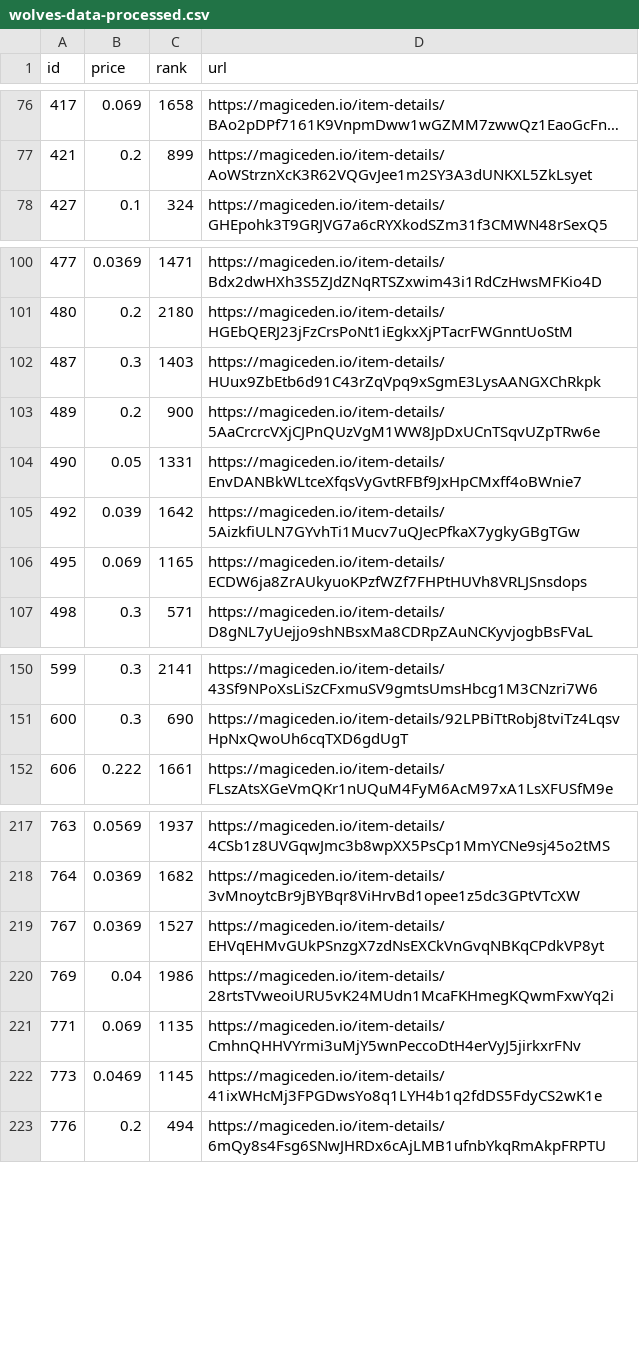
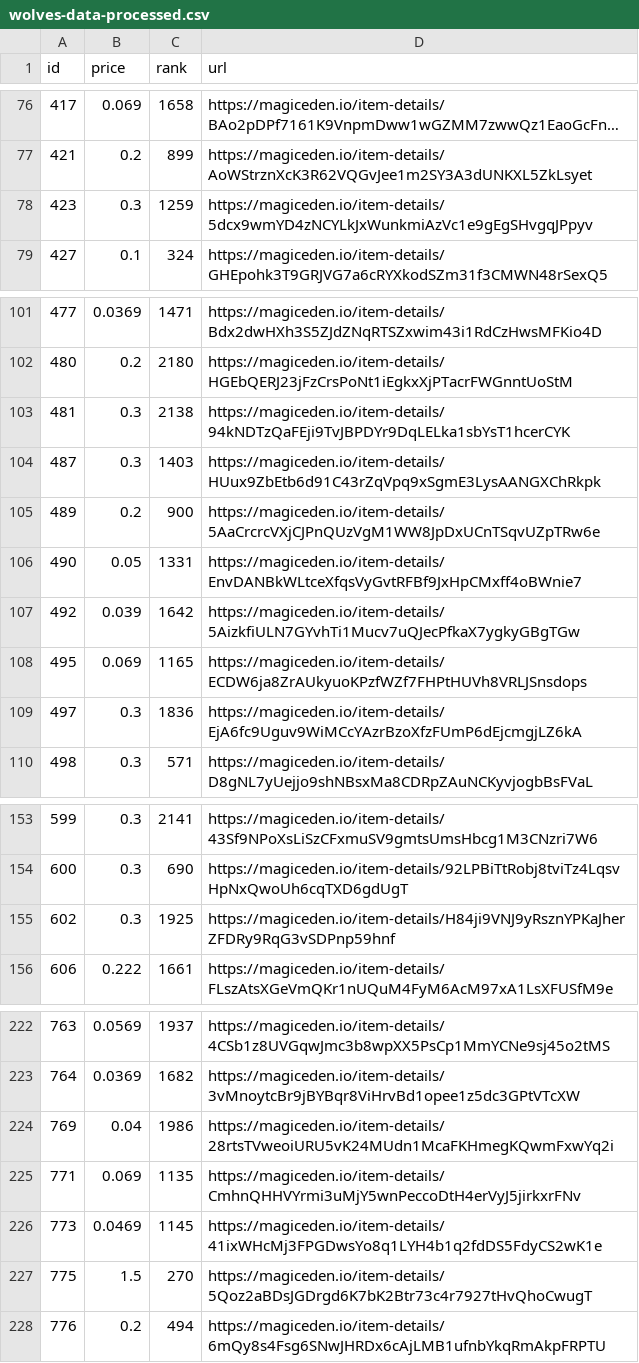
Before and after one commit to braposo/magiceden-wolves-monitor, a CSV file: wolves-data-processed.csv, drawn as a sheet; only a part is shown, gaps mark what is left out; long unchanged cells end in …; the diff covers the shown part only.

Commit message:
Flat: latest data (2021-11-01T18:45:19.396Z) {   "date": "2021-11-01T18:45:19.396Z",   "files": [     {       "name": "wolves-data-processed.csv",       "deltaBytes": 554,       "source": "https://api-mainnet.magiceden.io/rpc/getListedNFTsByQuery?q=%7B%22%24match%22%3A%7B%22collectionSymbol%22%3A%22wolves_of_sol_street%22%7D%2C%22%24sort%22%3A%7B%22takerAmount%22%3A1%2C%22createdAt%22%3A-1%7D%7D"     },     {       "name": "wolves-data.json",       "deltaBytes": 14348,       "source": "https://api-mainnet.magiceden.io/rpc/getListedNFTsByQuery?q=%7B%22%24match%22%3A%7B%22collectionSymbol%22%3A%22wolves_of_sol_street%22%7D%2C%22%24sort%22%3A%7B%22takerAmount%22%3A1%2C%22createdAt%22%3A-1%7D%7D"     }   ] }

```diff
--- a/wolves-data-processed.csv
+++ b/wolves-data-processed.csv
@@ -77,2 +77,3 @@ id,price,rank,url
 421,0.2,899,https://magiceden.io/item-details/AoWStrznXcK3R62VQGvJee1m2SY3A3dUNKXL5ZkLsyet
+423,0.3,1259,https://magiceden.io/item-details/5dcx9wmYD4zNCYLkJxWunkmiAzVc1e9gEgSHvgqJPpyv
 427,0.1,324,https://magiceden.io/item-details/GHEpohk3T9GRJVG7a6cRYXkodSZm31f3CMWN48rSexQ5
@@ -101,2 +102,3 @@ id,price,rank,url
 480,0.2,2180,https://magiceden.io/item-details/HGEbQERJ23jFzCrsPoNt1iEgkxXjPTacrFWGnntUoStM
+481,0.3,2138,https://magiceden.io/item-details/94kNDTzQaFEji9TvJBPDYr9DqLELka1sbYsT1hcerCYK
 487,0.3,1403,https://magiceden.io/item-details/HUux9ZbEtb6d91C43rZqVpq9xSgmE3LysAANGXChRkpk
@@ -106,2 +108,3 @@ id,price,rank,url
 495,0.069,1165,https://magiceden.io/item-details/ECDW6ja8ZrAUkyuoKPzfWZf7FHPtHUVh8VRLJSnsdops
+497,0.3,1836,https://magiceden.io/item-details/EjA6fc9Uguv9WiMCcYAzrBzoXfzFUmP6dEjcmgjLZ6kA
 498,0.3,571,https://magiceden.io/item-details/D8gNL7yUejjo9shNBsxMa8CDRpZAuNCKyvjogbBsFVaL
@@ -151,2 +154,3 @@ id,price,rank,url
 600,0.3,690,https://magiceden.io/item-details/92LPBiTtRobj8tviTz4LqsvHpNxQwoUh6cqTXD6gdUgT
+602,0.3,1925,https://magiceden.io/item-details/H84ji9VNJ9yRsznYPKaJherZFDRy9RqG3vSDPnp59hnf
 606,0.222,1661,https://magiceden.io/item-details/FLszAtsXGeVmQKr1nUQuM4FyM6AcM97xA1LsXFUSfM9e
@@ -218,3 +223,2 @@ id,price,rank,url
 764,0.0369,1682,https://magiceden.io/item-details/3vMnoytcBr9jBYBqr8ViHrvBd1opee1z5dc3GPtVTcXW
-767,0.0369,1527,https://magiceden.io/item-details/EHVqEHMvGUkPSnzgX7zdNsEXCkVnGvqNBKqCPdkVP8yt
 769,0.04,1986,https://magiceden.io/item-details/28rtsTVweoiURU5vK24MUdn1McaFKHmegKQwmFxwYq2i
@@ -222,2 +226,3 @@ id,price,rank,url
 773,0.0469,1145,https://magiceden.io/item-details/41ixWHcMj3FPGDwsYo8q1LYH4b1q2fdDS5FdyCS2wK1e
+775,1.5,270,https://magiceden.io/item-details/5Qoz2aBDsJGDrgd6K7bK2Btr73c4r7927tHvQhoCwugT
 776,0.2,494,https://magiceden.io/item-details/6mQy8s4Fsg6SNwJHRDx6cAjLMB1ufnbYkqRmAkpFRPTU
```
Also changed, not shown: 3 added rows and 1 removed row elsewhere in this file, 1 other file.
